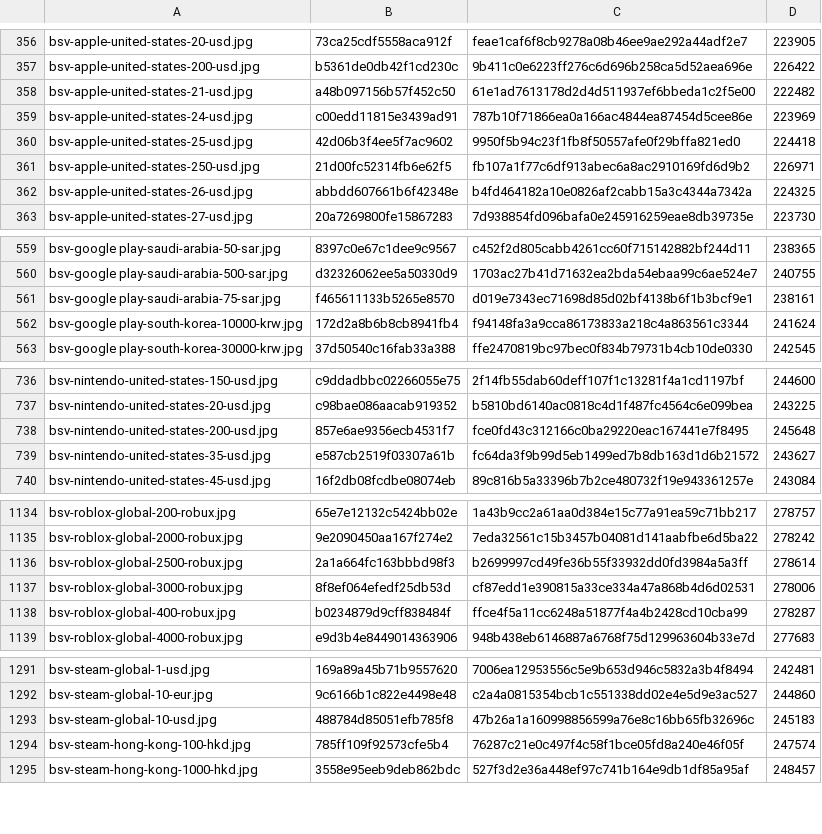
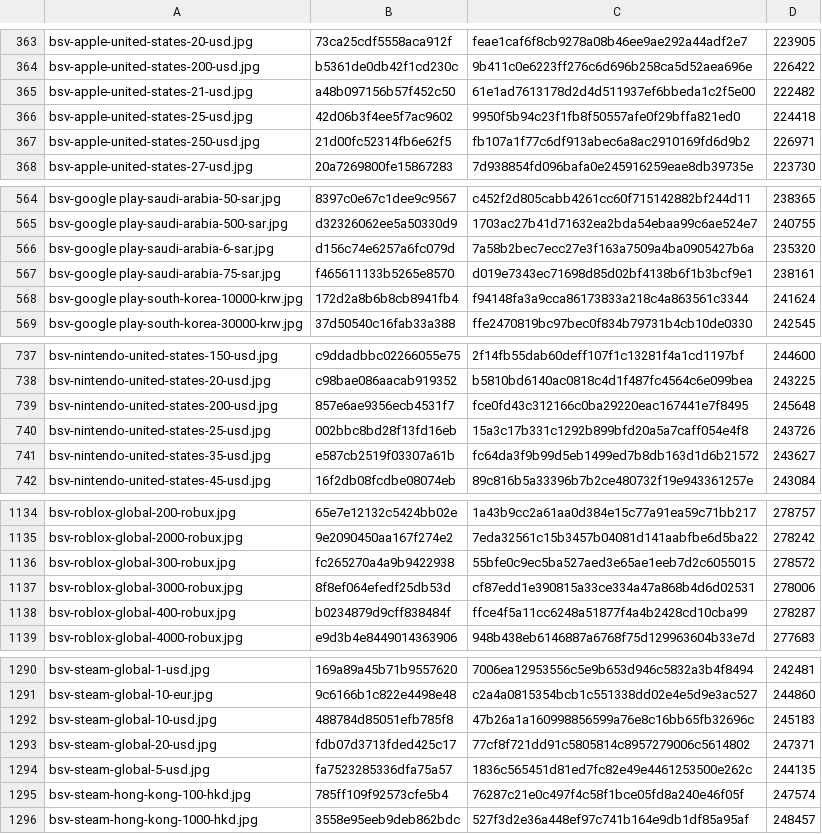
Before and after one commit to Rudwwe412/123, a TSV file: bsv-images-ym/bsv-covers-v1.tsv, drawn as a sheet; only a part is shown, gaps mark what is left out; the diff covers the shown part only.

```diff
--- a/bsv-images-ym/bsv-covers-v1.tsv
+++ b/bsv-images-ym/bsv-covers-v1.tsv
@@ -358,6 +365,4 @@ bsv-apple-united-states-200-usd.jpg	b5361de0db42f1cd230c	9b411c0e6223ff276c6d696
 bsv-apple-united-states-21-usd.jpg	a48b097156b57f452c50	61e1ad7613178d2d4d511937ef6bbeda1c2f5e00	222482
-bsv-apple-united-states-24-usd.jpg	c00edd11815e3439ad91	787b10f71866ea0a166ac4844ea87454d5cee86e	223969
 bsv-apple-united-states-25-usd.jpg	42d06b3f4ee5f7ac9602	9950f5b94c23f1fb8f50557afe0f29bffa821ed0	224418
 bsv-apple-united-states-250-usd.jpg	21d00fc52314fb6e62f5	fb107a1f77c6df913abec6a8ac2910169fd6d9b2	226971
-bsv-apple-united-states-26-usd.jpg	abbdd607661b6f42348e	b4fd464182a10e0826af2cabb15a3c4344a7342a	224325
 bsv-apple-united-states-27-usd.jpg	20a7269800fe15867283	7d938854fd096bafa0e245916259eae8db39735e	223730
@@ -560,2 +565,3 @@ bsv-google play-saudi-arabia-50-sar.jpg	8397c0e67c1dee9c9567	c452f2d805cabb4261c
 bsv-google play-saudi-arabia-500-sar.jpg	d32326062ee5a50330d9	1703ac27b41d71632ea2bda54ebaa99c6ae524e7	240755
+bsv-google play-saudi-arabia-6-sar.jpg	d156c74e6257a6fc079d	7a58b2bec7ecc27e3f163a7509a4ba0905427b6a	235320
 bsv-google play-saudi-arabia-75-sar.jpg	f465611133b5265e8570	d019e7343ec71698d85d02bf4138b6f1b3bcf9e1	238161
@@ -738,2 +739,3 @@ bsv-nintendo-united-states-20-usd.jpg	c98bae086aacab919352	b5810bd6140ac0818c4d1
 bsv-nintendo-united-states-200-usd.jpg	857e6ae9356ecb4531f7	fce0fd43c312166c0ba29220eac167441e7f8495	245648
+bsv-nintendo-united-states-25-usd.jpg	002bbc8bd28f13fd16eb	15a3c17b331c1292b899bfd20a5a7caff054e4f8	243726
 bsv-nintendo-united-states-35-usd.jpg	e587cb2519f03307a61b	fc64da3f9b99d5eb1499ed7b8db163d1d6b21572	243627
@@ -1135,3 +1135,3 @@ bsv-roblox-global-200-robux.jpg	65e7e12132c5424bb02e	1a43b9cc2a61aa0d384e15c77a9
 bsv-roblox-global-2000-robux.jpg	9e2090450aa167f274e2	7eda32561c15b3457b04081d141aabfbe6d5ba22	278242
-bsv-roblox-global-2500-robux.jpg	2a1a664fc163bbbd98f3	b2699997cd49fe36b55f33932dd0fd3984a5a3ff	278614
+bsv-roblox-global-300-robux.jpg	fc265270a4a9b9422938	55bfe0c9ec5ba527aed3e65ae1eeb7d2c6055015	278572
 bsv-roblox-global-3000-robux.jpg	8f8ef064efedf25db53d	cf87edd1e390815a33ce334a47a868b4d6d02531	278006
@@ -1293,2 +1292,4 @@ bsv-steam-global-10-eur.jpg	9c6166b1c822e4498e48	c2a4a0815354bcb1c551338dd02e4e5
 bsv-steam-global-10-usd.jpg	488784d85051efb785f8	47b26a1a160998856599a76e8c16bb65fb32696c	245183
+bsv-steam-global-20-usd.jpg	fdb07d3713fded425c17	77cf8f721dd91c5805814c8957279006c5614802	247371
+bsv-steam-global-5-usd.jpg	fa7523285336dfa75a57	1836c565451d81ed7fc82e49e4461253500e262c	244135
 bsv-steam-hong-kong-100-hkd.jpg	785ff109f92573cfe5b4	76287c21e0c497f4c58f1bce05fd8a240e46f05f	247574
```
Also changed, not shown: 21 added rows and 15 removed rows elsewhere in this file, 8 other files.
